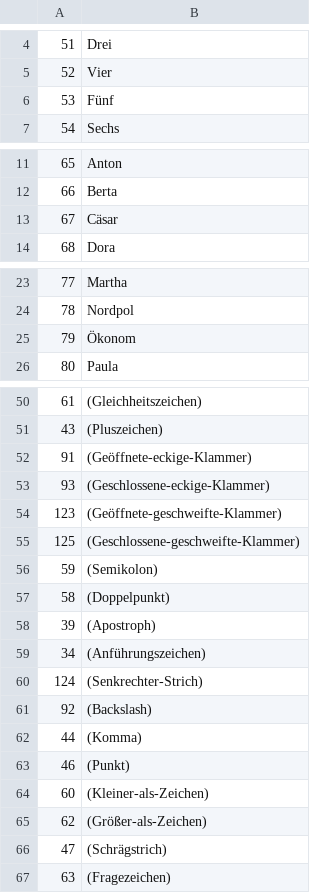
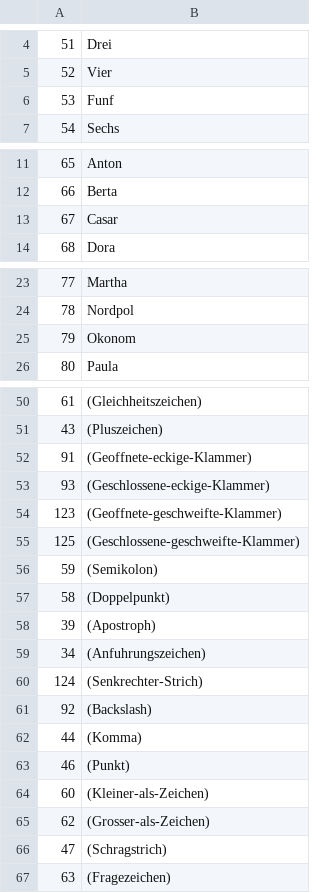
Before and after one commit to WinCEDev/Telephone-Alphabet, a TSV file: Assets/German.tsv, drawn as a sheet; only a part is shown, gaps mark what is left out; the diff covers the shown part only; the diff names each change by its address in the sheet, - before the commit and + after, or states it on an @@ line.

Commit message:
Bugfixes and minor improvements.
Added large icon.
The language file is now closed immediately after the file contents are read, hopefully improving stability.
Removed diacritics and eszett (ß) from the German language file as this seemed to cause stability problems with the File control.

```diff
--- a/Assets/German.tsv
+++ b/Assets/German.tsv
-B6: Fünf
+B6: Funf
-B13: Cäsar
+B13: Casar
-B25: Ökonom
+B25: Okonom
-B52: (Geöffnete-eckige-Klammer)
+B52: (Geoffnete-eckige-Klammer)
-B54: (Geöffnete-geschweifte-Klammer)
+B54: (Geoffnete-geschweifte-Klammer)
-B59: (Anführungszeichen)
+B59: (Anfuhrungszeichen)
-B65: (Größer-als-Zeichen)
+B65: (Grosser-als-Zeichen)
-B66: (Schrägstrich)
+B66: (Schragstrich)
```
Also changed, not shown: 1 edited cell elsewhere in this file, 4 other files.
